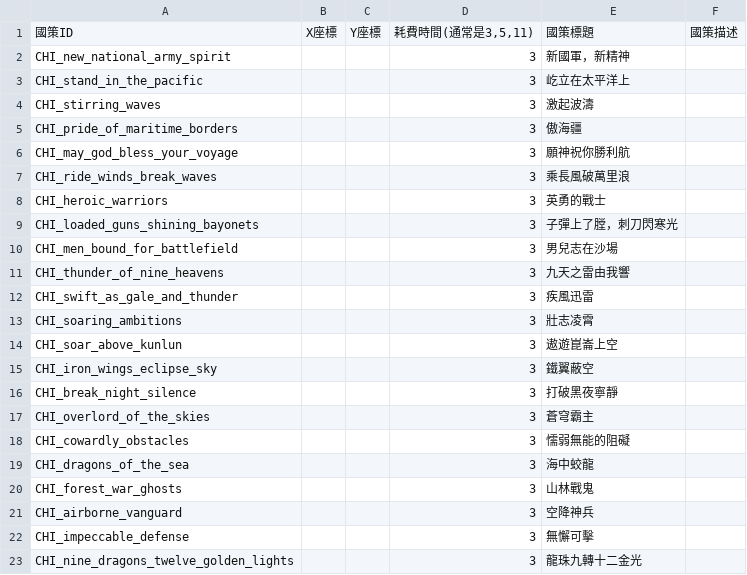
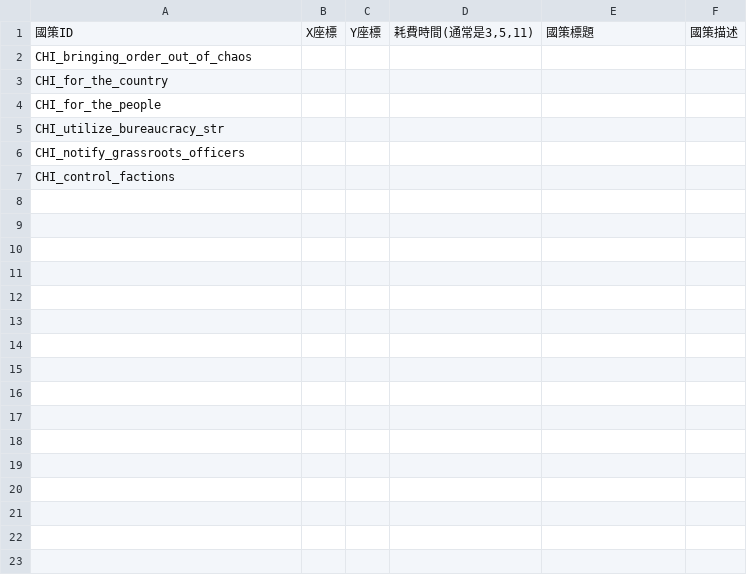
Before and after one commit to One-island-one-determination/TFR-ROC, a CSV file: TOOLS/國策企劃表模板.csv, drawn as a sheet; removed rows and columns are numbered as before the commit, all else as after; the diff names each change by its address in the sheet, - before the commit and + after, or states it on an @@ line.

```diff
--- a/TOOLS/國策企劃表模板.csv
+++ b/TOOLS/國策企劃表模板.csv
-row 2: CHI_new_national_army_spirit |  |  | 3 | 新國軍，新精神
-row 3: CHI_stand_in_the_pacific |  |  | 3 | 屹立在太平洋上
-row 4: CHI_stirring_waves |  |  | 3 | 激起波濤
-row 5: CHI_pride_of_maritime_borders |  |  | 3 | 傲海疆
-row 6: CHI_may_god_bless_your_voyage |  |  | 3 | 願神祝你勝利航
-row 7: CHI_ride_winds_break_waves |  |  | 3 | 乘長風破萬里浪
-row 8: CHI_heroic_warriors |  |  | 3 | 英勇的戰士
-row 9: CHI_loaded_guns_shining_bayonets |  |  | 3 | 子彈上了膛，刺刀閃寒光
-row 10: CHI_men_bound_for_battlefield |  |  | 3 | 男兒志在沙場
-row 11: CHI_thunder_of_nine_heavens |  |  | 3 | 九天之雷由我響
-row 12: CHI_swift_as_gale_and_thunder |  |  | 3 | 疾風迅雷
-row 13: CHI_soaring_ambitions |  |  | 3 | 壯志凌霄
-row 14: CHI_soar_above_kunlun |  |  | 3 | 遨遊崑崙上空
-row 15: CHI_iron_wings_eclipse_sky |  |  | 3 | 鐵翼蔽空
-row 16: CHI_break_night_silence |  |  | 3 | 打破黑夜寧靜
-row 17: CHI_overlord_of_the_skies |  |  | 3 | 蒼穹霸主
-row 18: CHI_cowardly_obstacles |  |  | 3 | 懦弱無能的阻礙
-row 19: CHI_dragons_of_the_sea |  |  | 3 | 海中蛟龍
-row 20: CHI_forest_war_ghosts |  |  | 3 | 山林戰鬼
-row 21: CHI_airborne_vanguard |  |  | 3 | 空降神兵
-row 22: CHI_impeccable_defense |  |  | 3 | 無懈可擊
-row 23: CHI_nine_dragons_twelve_golden_lights |  |  | 3 | 龍珠九轉十二金光
+row 2: CHI_bringing_order_out_of_chaos
+row 3: CHI_for_the_country
+row 4: CHI_for_the_people
+row 5: CHI_utilize_bureaucracy_str
+row 6: CHI_notify_grassroots_officers
+row 7: CHI_control_factions
```
Also changed, not shown: 11 other files.
